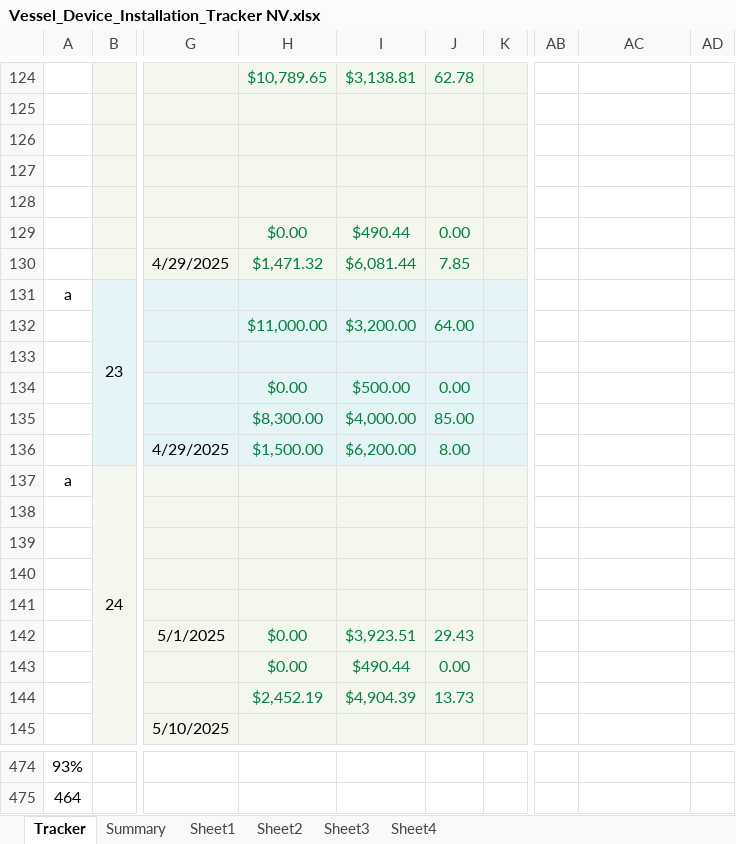
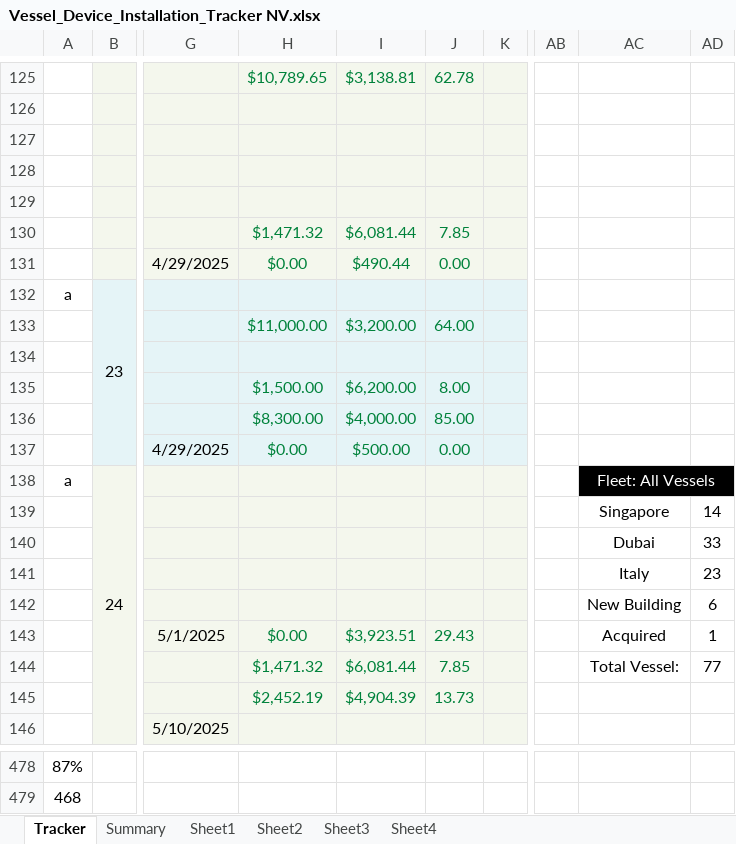
Before and after one commit to Axelfaurax1/SustainaBOS, an Excel workbook: Vessel_Device_Installation_Tracker NV.xlsx, sheet Tracker, drawn as a sheet; only a part is shown, gaps mark what is left out; values as stored, in another font and other column widths than the file's, no borders; charts and pictures and conditional formats not drawn; addresses are those after the commit; the diff covers the shown part only; the diff names each change by its address in the sheet, - before the commit and + after, or states it on an @@ line.

```diff
--- a/Vessel_Device_Installation_Tracker NV.xlsx (sheet Tracker)
+++ b/Vessel_Device_Installation_Tracker NV.xlsx (sheet Tracker)
-H130: $0.00
+H130: $1,471.32
-I130: $490.44
+I130: $6,081.44
-J130: 0.00
+J130: 7.85
-H131: $1,471.32
+H131: $0.00
-I131: $6,081.44
+I131: $490.44
-J131: 7.85
+J131: 0.00
-H135: $0.00
+H135: $1,500.00
-I135: $500.00
+I135: $6,200.00
-J135: 0.00
+J135: 8.00
-H137: $1,500.00
+H137: $0.00
-I137: $6,200.00
+I137: $500.00
-J137: 8.00
+J137: 0.00
-AC138: (empty)
+AC138: Fleet: All Vessels
-AC138:AD138 fill: none
+AC138:AD138 fill: #000000
+AC138:AD138 merged
-AC139: (empty)
+AC139: Singapore
-AD139: (empty)
+AD139: 14
-AC140: (empty)
+AC140: Dubai
-AD140: (empty)
+AD140: 33
-AC141: (empty)
+AC141: Italy
-AD141: (empty)
+AD141: 23
-AC142: (empty)
+AC142: New Building
-AD142: (empty)
+AD142: 6
-AC143: (empty)
+AC143: Acquired
-AD143: (empty)
+AD143: 1
-H144: $0.00
+H144: $1,471.32
-I144: $490.44
+I144: $6,081.44
-J144: 0.00
+J144: 7.85
-AC144: (empty)
+AC144: Total Vessel:
-AD144: (empty)
+AD144: 77
-A478: 93%
+A478: 87%
-A479: 464
+A479: 468
```
Also changed, not shown: 43 added rows, 39 removed rows, 2 moved rows, 277 edited cells and cell formats elsewhere in this sheet, sheet Summary, sheet Sheet2, sheet Sheet1, sheet Sheet4, sheet Sheet3, formulas that keep their value, charts or pictures, 1 other file.
